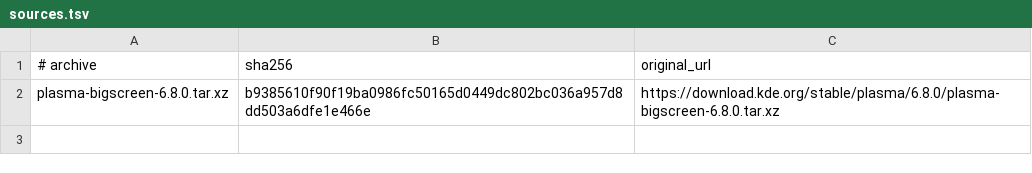
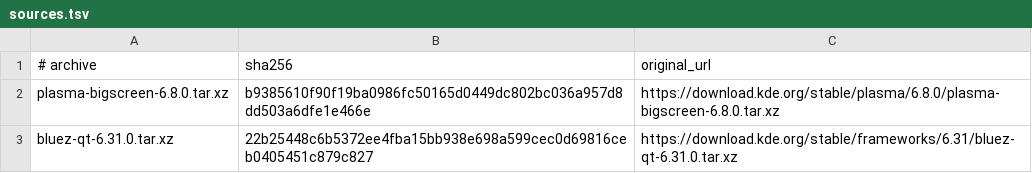
Before and after one commit to oxtech-ember/EmberBSD-Ports, a TSV file: probes/plasma-bigscreen/sources.tsv, drawn as a sheet.

Commit message:
Record the current LXQt sources and Bigscreen Bluetooth contract

```diff
--- a/probes/plasma-bigscreen/sources.tsv
+++ b/probes/plasma-bigscreen/sources.tsv
@@ -2 +2,2 @@
 plasma-bigscreen-6.8.0.tar.xz	b9385610f90f19ba0986fc50165d0449dc802bc036a957d8dd503a6dfe1e466e	https://download.kde.org/stable/plasma/6.8.0/plasma-bigscreen-6.8.0.tar.xz
+bluez-qt-6.31.0.tar.xz	22b25448c6b5372ee4fba15bb938e698a599cec0d69816ceb0405451c879c827	https://download.kde.org/stable/frameworks/6.31/bluez-qt-6.31.0.tar.xz
```
Also changed, not shown: probes/lxqt/sources.tsv, 1 other file.
